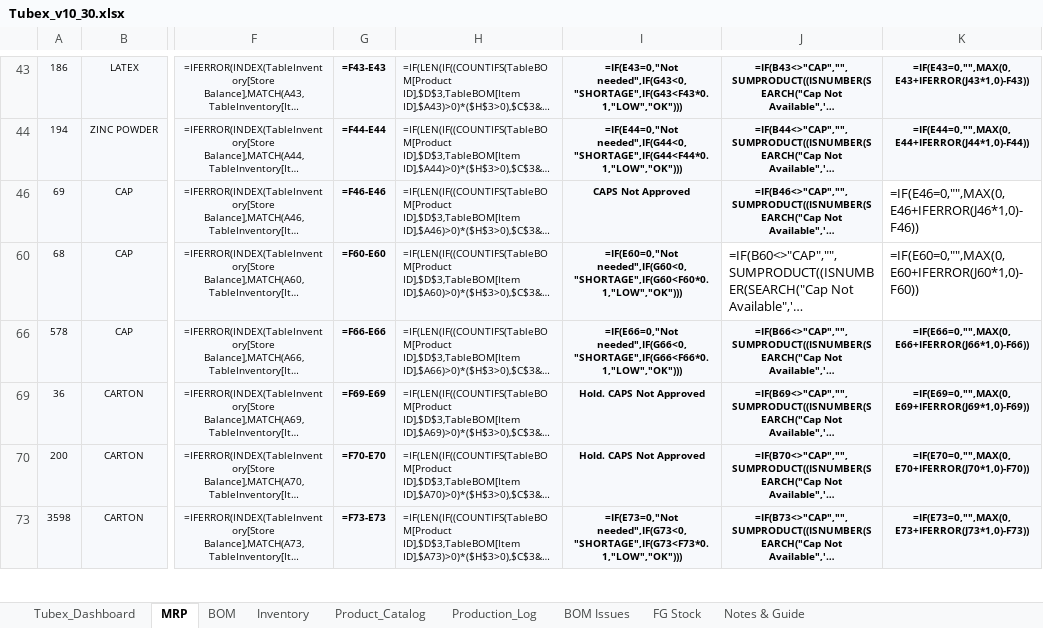
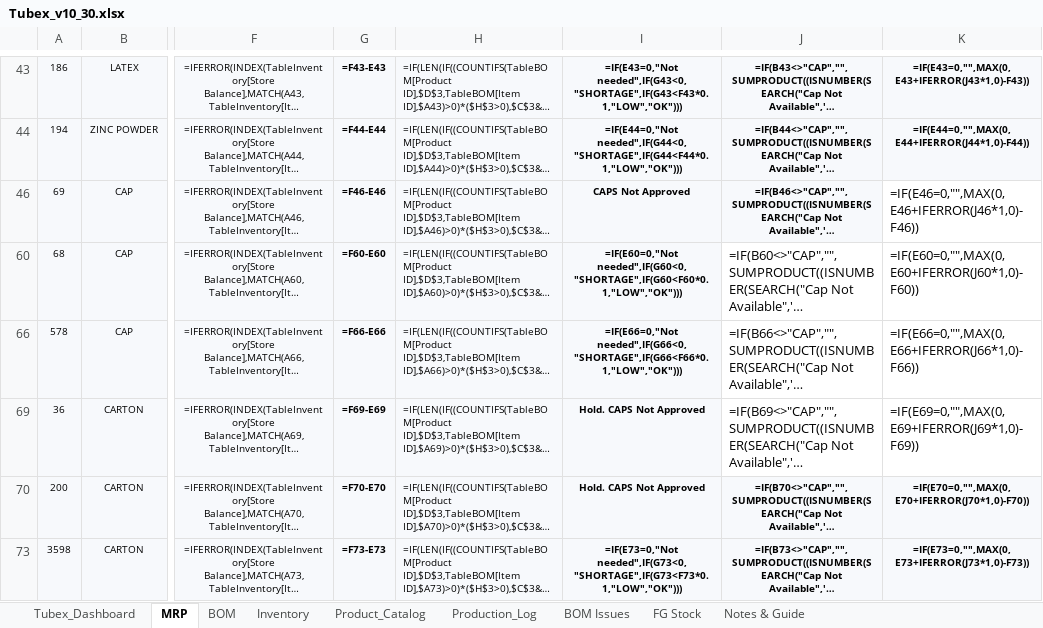
Before and after one commit to ckndr/alpha-containers, an Excel workbook: Tubex_v10_30.xlsx, sheet MRP, drawn as a sheet; only a part is shown, gaps mark what is left out; long unchanged cells end in …; values as stored, in another font and other column widths than the file's, no borders; formulas without a stored value are shown as written; conditional formats not drawn; the diff names each change by its address in the sheet, - before the commit and + after, or states it on an @@ line.

```diff
--- a/Tubex_v10_30.xlsx (sheet MRP)
+++ b/Tubex_v10_30.xlsx (sheet MRP)
@@ J66:K66 fill: #F7F9FC → none, bold: on → off, text size: larger, alignment: center → left @@
@@ J69:K69 fill: #F7F9FC → none, bold: on → off, text size: larger, alignment: center → left @@
```
Also changed, not shown: sheet BOM, sheet Production_Log, sheet Inventory, sheet FG Stock, sheet Tubex_Dashboard, 2 other files.
